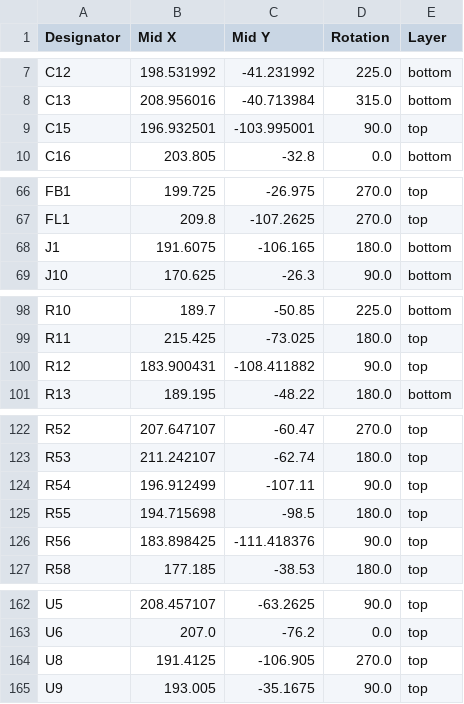
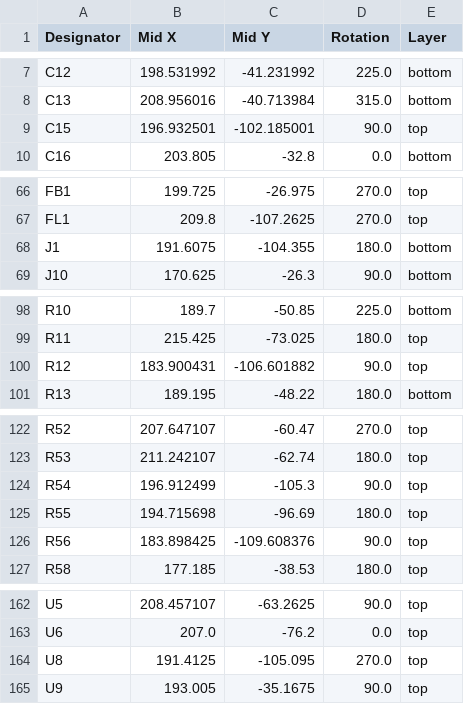
Before and after one commit to Horizon-Avionics/Horizon-H1, a CSV file: flight computer/production/positions.csv, drawn as a sheet; only a part is shown, gaps mark what is left out.

```diff
--- a/flight computer/production/positions.csv
+++ b/flight computer/production/positions.csv
@@ -8,3 +8,3 @@ C12,198.531992,-41.231992,225.0,bottom
 C13,208.956016,-40.713984,315.0,bottom
-C15,196.932501,-103.995001,90.0,top
+C15,196.932501,-102.185001,90.0,top
 C16,203.805,-32.8,0.0,bottom
@@ -67,3 +67,3 @@ FB1,199.725,-26.975,270.0,top
 FL1,209.8,-107.2625,270.0,top
-J1,191.6075,-106.165,180.0,bottom
+J1,191.6075,-104.355,180.0,bottom
 J10,170.625,-26.3,90.0,bottom
@@ -99,3 +99,3 @@ R10,189.7,-50.85,225.0,bottom
 R11,215.425,-73.025,180.0,top
-R12,183.900431,-108.411882,90.0,top
+R12,183.900431,-106.601882,90.0,top
 R13,189.195,-48.22,180.0,bottom
@@ -123,5 +123,5 @@ R52,207.647107,-60.47,270.0,top
 R53,211.242107,-62.74,180.0,top
-R54,196.912499,-107.11,90.0,top
-R55,194.715698,-98.5,180.0,top
-R56,183.898425,-111.418376,90.0,top
+R54,196.912499,-105.3,90.0,top
+R55,194.715698,-96.69,180.0,top
+R56,183.898425,-109.608376,90.0,top
 R58,177.185,-38.53,180.0,top
@@ -163,3 +163,3 @@ U5,208.457107,-63.2625,90.0,top
 U6,207.0,-76.2,0.0,top
-U8,191.4125,-106.905,270.0,top
+U8,191.4125,-105.095,270.0,top
 U9,193.005,-35.1675,90.0,top
```
Also changed, not shown: 8 other files.
